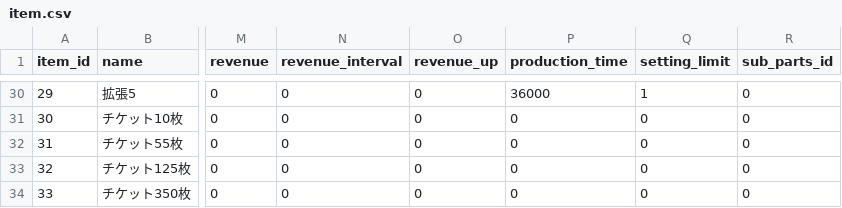
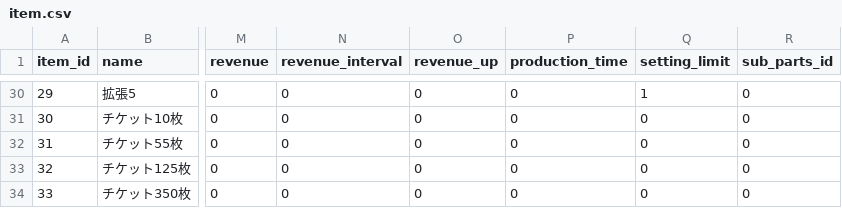
Before and after one commit to everystudio/bokuno.zoo, a CSV file: Assets/00_game/resources/csv/item.csv, drawn as a sheet; only a part is shown, gaps mark what is left out; the diff covers the shown part only; the diff names each change by its address in the sheet, - before the commit and + after, or states it on an @@ line.

```diff
--- a/Assets/00_game/resources/csv/item.csv
+++ b/Assets/00_game/resources/csv/item.csv
-P30 (production_time): 36000
+P30 (production_time): 0
```
Also changed, not shown: 21 edited cells elsewhere in this file, Assets/00_game/resources/csv/monster.csv, Assets/00_game/resources/csv/staff.csv, 17 other files.
